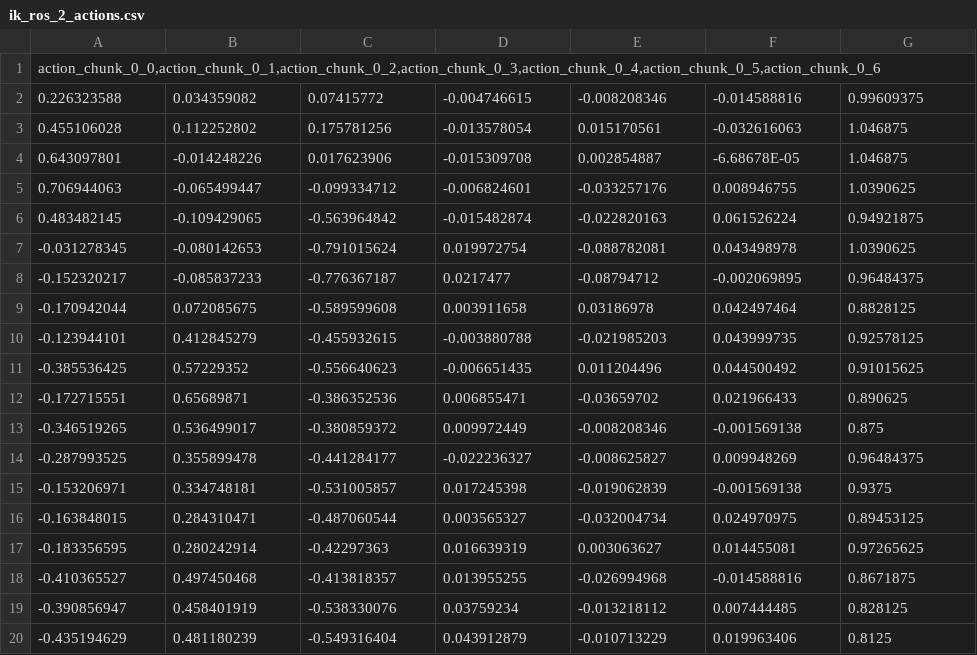
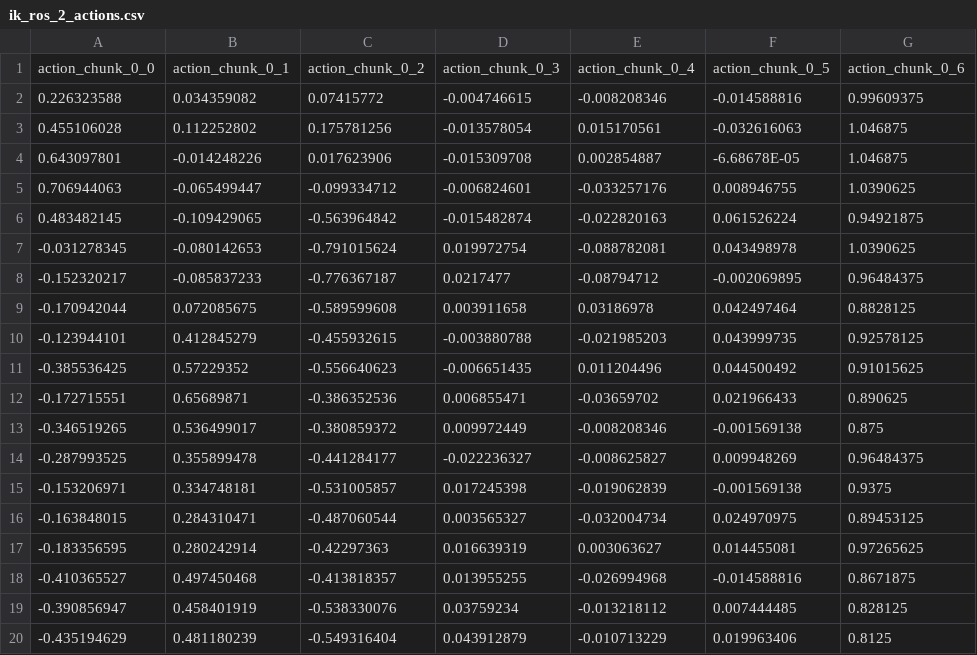
Before and after one commit to anisha-jog/mmmartian, a CSV file: lab2/ik_ros_2_actions.csv, drawn as a sheet.

Commit message:
csv changed

```diff
--- a/lab2/ik_ros_2_actions.csv
+++ b/lab2/ik_ros_2_actions.csv
@@ -1,2 +1,2 @@
-action_chunk_0_0,action_chunk_0_1,action_chunk_0_2,action_chunk_0_3,action_chunk_0_4,action_chunk_0_5,action_chunk_0_6
+action_chunk_0_0	action_chunk_0_1	action_chunk_0_2	action_chunk_0_3	action_chunk_0_4	action_chunk_0_5	action_chunk_0_6
 0.226323588	0.034359082	0.07415772	-0.004746615	-0.008208346	-0.014588816	0.99609375
```
